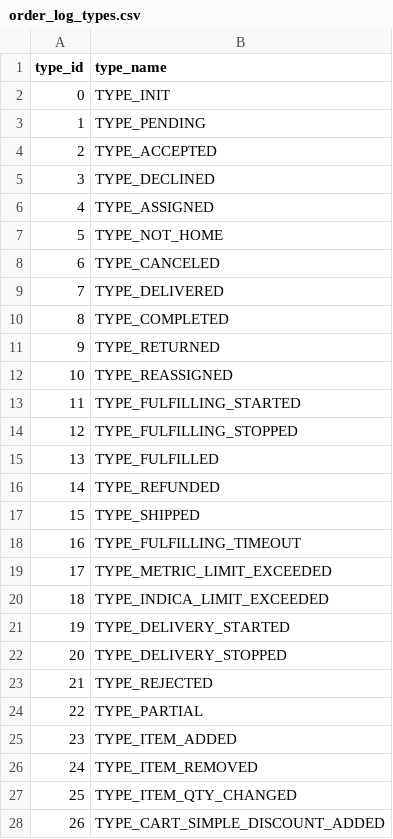
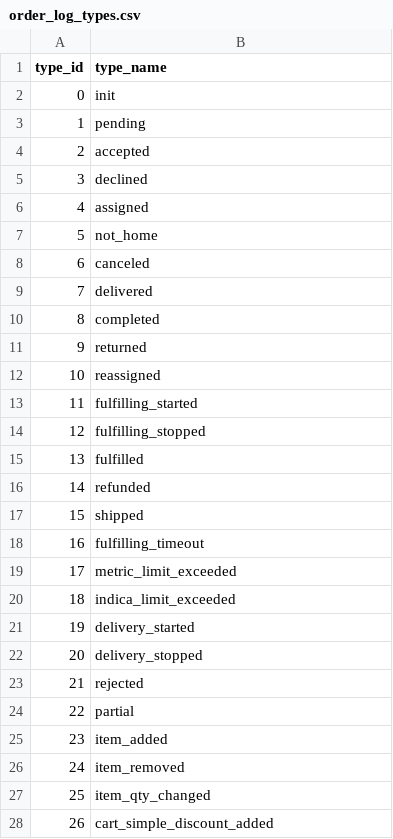
Before and after one commit to iplotnikov-telemedicine/indica, a CSV file: seeds/order_log_types.csv, drawn as a sheet; only a part is shown; the diff covers the shown part only.

Commit message:
LOOK-159 added cycle for types

```diff
--- a/seeds/order_log_types.csv
+++ b/seeds/order_log_types.csv
@@ -1,28 +1,28 @@
 type_id,type_name
- 0,TYPE_INIT
- 1,TYPE_PENDING
- 2,TYPE_ACCEPTED
- 3,TYPE_DECLINED
- 4,TYPE_ASSIGNED
- 5,TYPE_NOT_HOME
- 6,TYPE_CANCELED
- 7,TYPE_DELIVERED
- 8,TYPE_COMPLETED
- 9,TYPE_RETURNED
- 10,TYPE_REASSIGNED
- 11,TYPE_FULFILLING_STARTED
- 12,TYPE_FULFILLING_STOPPED
- 13,TYPE_FULFILLED
- 14,TYPE_REFUNDED
- 15,TYPE_SHIPPED
- 16,TYPE_FULFILLING_TIMEOUT
- 17,TYPE_METRIC_LIMIT_EXCEEDED
- 18,TYPE_INDICA_LIMIT_EXCEEDED
- 19,TYPE_DELIVERY_STARTED
- 20,TYPE_DELIVERY_STOPPED
- 21,TYPE_REJECTED
- 22,TYPE_PARTIAL
- 23,TYPE_ITEM_ADDED
- 24,TYPE_ITEM_REMOVED
- 25,TYPE_ITEM_QTY_CHANGED
- 26,TYPE_CART_SIMPLE_DISCOUNT_ADDED
+ 0,init
+ 1,pending
+ 2,accepted
+ 3,declined
+ 4,assigned
+ 5,not_home
+ 6,canceled
+ 7,delivered
+ 8,completed
+ 9,returned
+ 10,reassigned
+ 11,fulfilling_started
+ 12,fulfilling_stopped
+ 13,fulfilled
+ 14,refunded
+ 15,shipped
+ 16,fulfilling_timeout
+ 17,metric_limit_exceeded
+ 18,indica_limit_exceeded
+ 19,delivery_started
+ 20,delivery_stopped
+ 21,rejected
+ 22,partial
+ 23,item_added
+ 24,item_removed
+ 25,item_qty_changed
+ 26,cart_simple_discount_added
```
Also changed, not shown: 18 edited cells elsewhere in this file, 1 other file.
